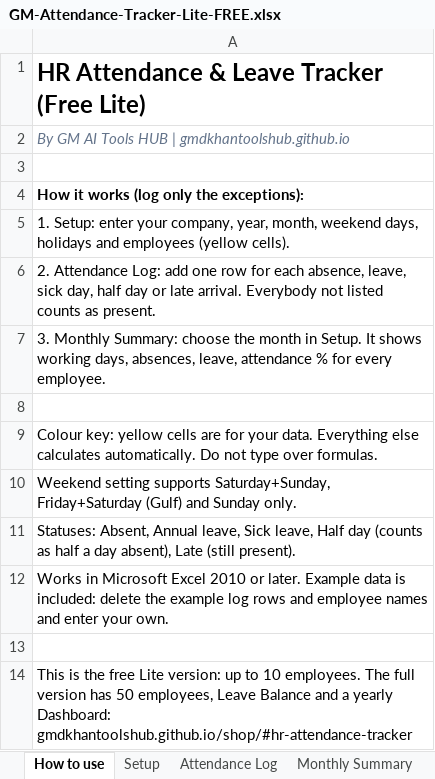
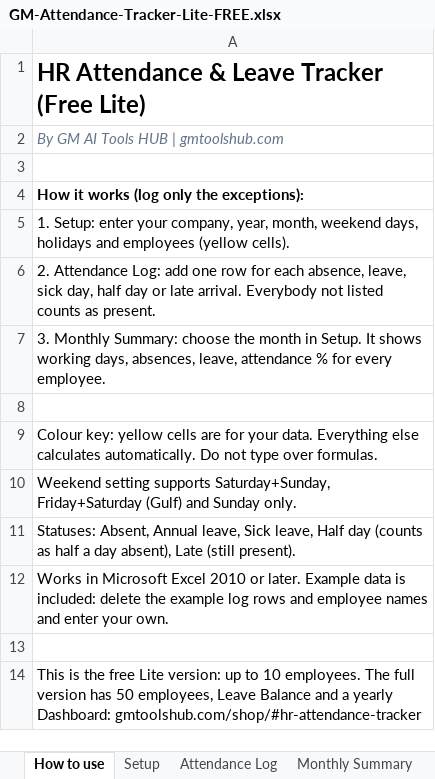
Before and after one commit to GmdkhanToolshub/gmdkhantoolshub.github.io, an Excel workbook: assets/downloads/GM-Attendance-Tracker-Lite-FREE.xlsx, sheet How to use, drawn as a sheet; values as stored, in another font and other column widths than the file's, no borders; the diff names each change by its address in the sheet, - before the commit and + after, or states it on an @@ line.

```diff
--- a/assets/downloads/GM-Attendance-Tracker-Lite-FREE.xlsx (sheet How to use)
+++ b/assets/downloads/GM-Attendance-Tracker-Lite-FREE.xlsx (sheet How to use)
-A2: By GM AI Tools HUB | gmdkhantoolshub.github.io
+A2: By GM AI Tools HUB | gmtoolshub.com
-A14: …yearly Dashboard: gmdkhantoolshub.github.io/shop/#hr-attendance-tracker
+A14: …yearly Dashboard: gmtoolshub.com/shop/#hr-attendance-tracker
```
Also changed, not shown: assets/downloads/GM-KPI-Scorecard-Lite-FREE.xlsx, assets/downloads/GM-Monthly-Budget-50-30-20-FREE.xlsx, 1 other file.
